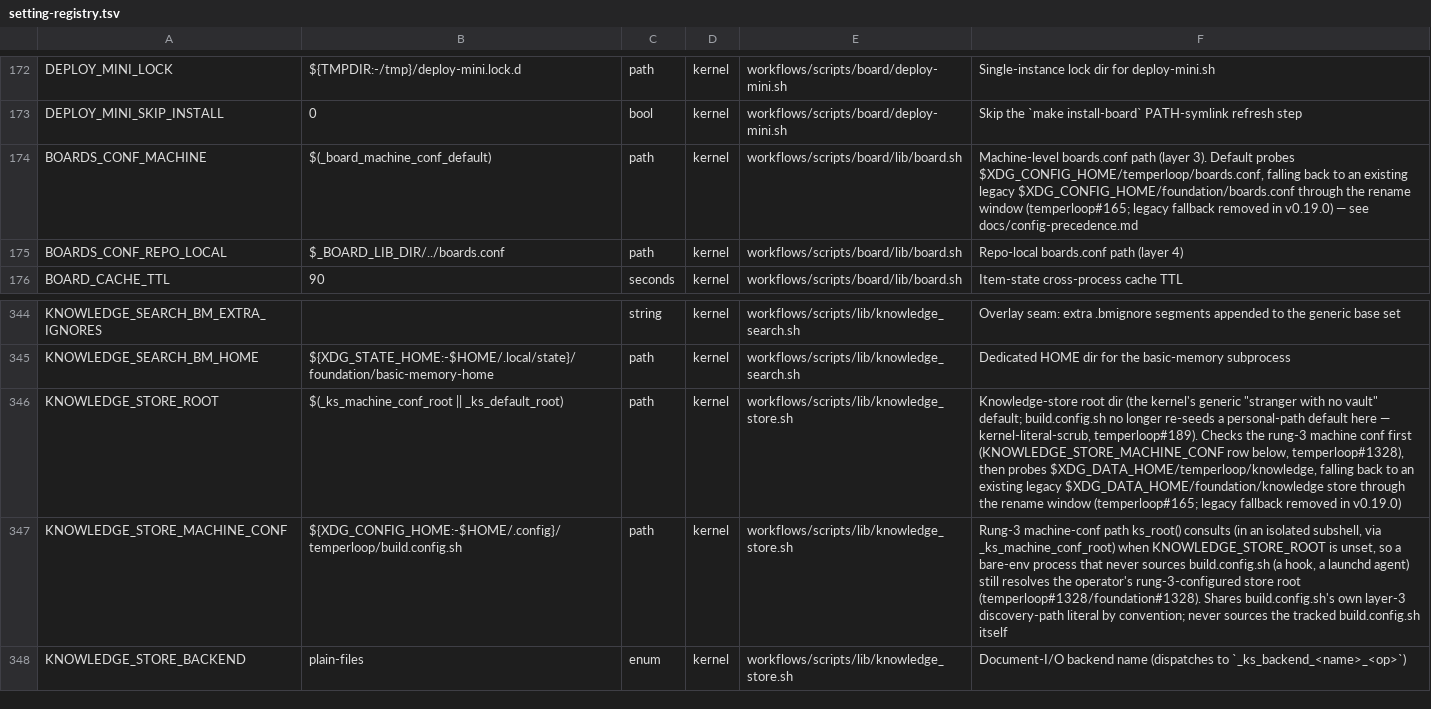
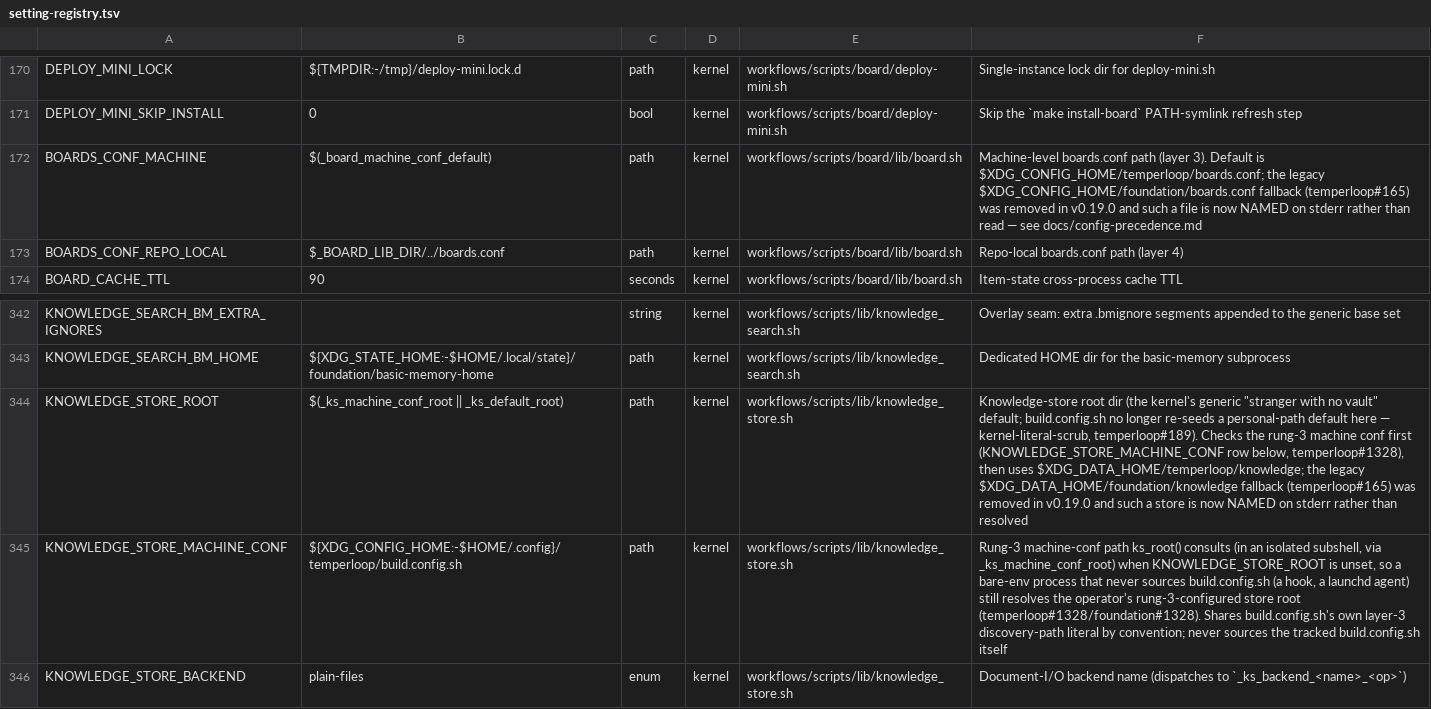
Before and after one commit to Towheads/temperloop, a TSV file: workflows/scripts/config/setting-registry.tsv, drawn as a sheet; only a part is shown, gaps mark what is left out; addresses are those after the commit; the diff covers the shown part only; the diff names each change by its address in the sheet, - before the commit and + after, or states it on an @@ line.

Commit message:
feat(kernel)!: close the temperloop#165 rename compatibility window
Promote every window-closed arm to unconditional and delete the legacy
reads it guarded. The v0.15.0 read-old-write-new window stated a v0.19.0
removal; this is that removal.

Promotion, not deletion: each removed read is replaced by the legible
refusal or stale-artifact diagnostic its window arm had been simulating,
so a caller on a legacy name is told by name what to change.

- bootstrap.sh / common.sh: legacy FOUNDATION_* env vars detected and
  REFUSED, never adopted; a set TEMPERLOOP_* primary still wins silently.
- bin/foundation: stops forwarding, refuses always. The file stays as a
  tombstone so a pre-v0.19.0 install's PATH symlink gets a message
  instead of dangling; bootstrap no longer creates that symlink.
- init.sh / baseline-snapshot.sh: refuse on legacy .foundation/ artifacts,
  naming the migration.
- board.sh / knowledge_store.sh / doctor.sh: legacy path no longer read;
  a stranded legacy file/store is NAMED on stderr.
- links.sh: fallback deleted outright (hint-only surface; doctor already
  reports it), stale discovery-order comment fixed.
- pipeline-drive.sh / pipeline-tick.sh: legacy conf mirrors deleted.

Retained deliberately: eject/uninstall legacy-residue cleanup, and the
report auto-offer's read-only legacy baseline probe.

Tests flip from simulation to real assertion; the 8 `windowed` verdict
rows and 4 DEPRECATED registry rows are removed in this same commit, with
a new `refusal` verdict recording the identifiers that survive inside the
refusals themselves.

```diff
--- a/workflows/scripts/config/setting-registry.tsv
+++ b/workflows/scripts/config/setting-registry.tsv
-F172: …3). Default probes $XDG_CONFIG_HOME/temperloop/boards.conf, falling back to an existing legacy $XDG_CONFIG_HOME/foundation/boards.conf through the rename window (temperloop#165; legacy fallback removed in v0.19.0) — see…
+F172: …3). Default is $XDG_CONFIG_HOME/temperloop/boards.conf; the legacy $XDG_CONFIG_HOME/foundation/boards.conf fallback (temperloop#165) was removed in v0.19.0 and such a file is now NAMED on stderr rather than read — see…
-F344: …temperloop#1328), then probes $XDG_DATA_HOME/temperloop/knowledge, falling back to an existing legacy $XDG_DATA_HOME/foundation/knowledge store through the rename window (temperloop#165; legacy fallback removed in v0.19.0)
+F344: …temperloop#1328), then uses $XDG_DATA_HOME/temperloop/knowledge; the legacy $XDG_DATA_HOME/foundation/knowledge fallback (temperloop#165) was removed in v0.19.0 and such a store is now NAMED on stderr rather than resolved
```
Also changed, not shown: 2 added rows, 5 removed rows and 18 edited cells elsewhere in this file, workflows/scripts/kernel/prerename-leak-verdicts.tsv, 46 other files.
